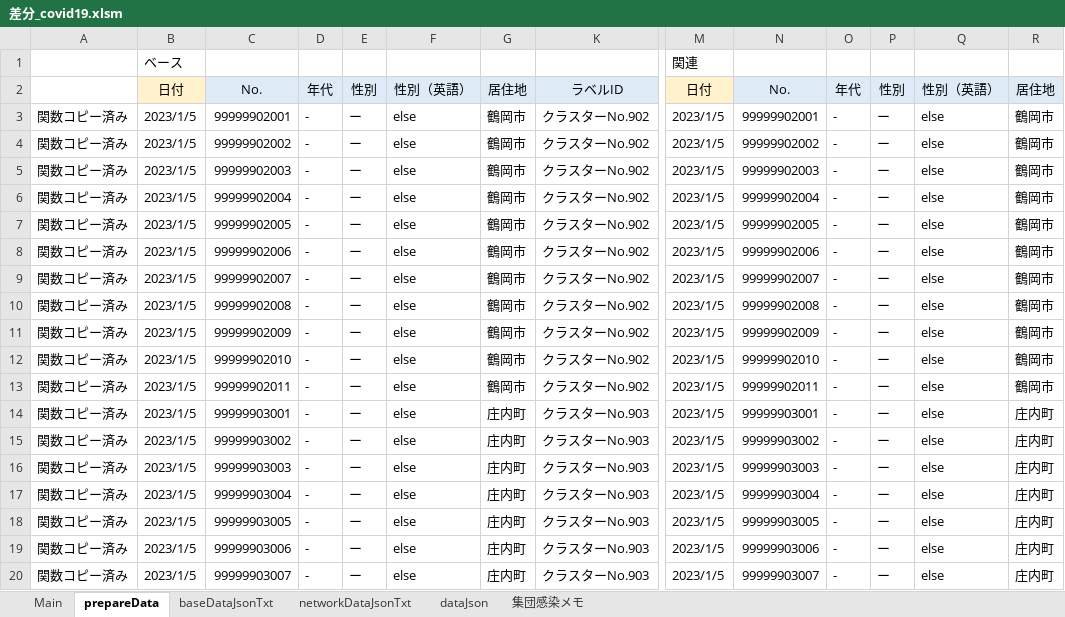
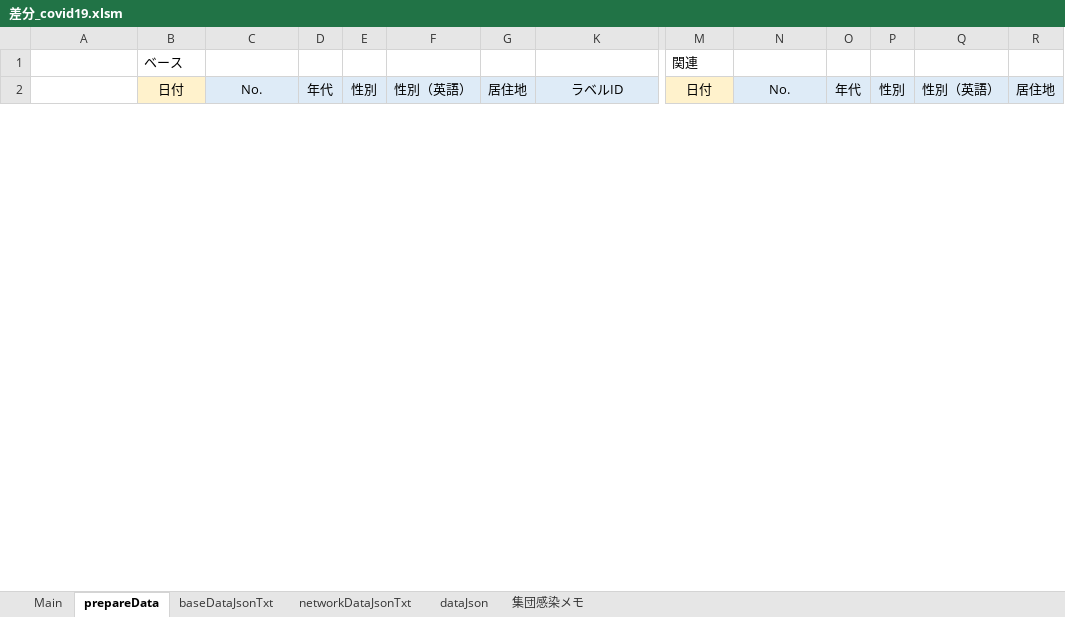
Before and after one commit to yamaserif/yamagata-covid19-virusNetworkJsonGenerator, an Excel workbook: 差分のみ/差分_covid19.xlsm, sheet prepareData, drawn as a sheet; only a part is shown, gaps mark what is left out; values as stored, in another font and other column widths than the file's, no borders; removed rows and columns are numbered as before the commit, all else as after; rows hold the shown columns only; the diff covers the shown part only; the diff names each change by its address in the sheet, - before the commit and + after, or states it on an @@ line.

```diff
--- a/差分のみ/差分_covid19.xlsm (sheet prepareData)
+++ b/差分のみ/差分_covid19.xlsm (sheet prepareData)
-row 3: 関数コピー済み | 2023/1/5 | 99999902001 | - | ー | else | 鶴岡市 | クラスターNo.902 | 2023/1/5 | 99999902001 | - | ー | else | 鶴岡市
-row 4: 関数コピー済み | 2023/1/5 | 99999902002 | - | ー | else | 鶴岡市 | クラスターNo.902 | 2023/1/5 | 99999902002 | - | ー | else | 鶴岡市
-row 5: 関数コピー済み | 2023/1/5 | 99999902003 | - | ー | else | 鶴岡市 | クラスターNo.902 | 2023/1/5 | 99999902003 | - | ー | else | 鶴岡市
-row 6: 関数コピー済み | 2023/1/5 | 99999902004 | - | ー | else | 鶴岡市 | クラスターNo.902 | 2023/1/5 | 99999902004 | - | ー | else | 鶴岡市
-row 7: 関数コピー済み | 2023/1/5 | 99999902005 | - | ー | else | 鶴岡市 | クラスターNo.902 | 2023/1/5 | 99999902005 | - | ー | else | 鶴岡市
-row 8: 関数コピー済み | 2023/1/5 | 99999902006 | - | ー | else | 鶴岡市 | クラスターNo.902 | 2023/1/5 | 99999902006 | - | ー | else | 鶴岡市
-row 9: 関数コピー済み | 2023/1/5 | 99999902007 | - | ー | else | 鶴岡市 | クラスターNo.902 | 2023/1/5 | 99999902007 | - | ー | else | 鶴岡市
-row 10: 関数コピー済み | 2023/1/5 | 99999902008 | - | ー | else | 鶴岡市 | クラスターNo.902 | 2023/1/5 | 99999902008 | - | ー | else | 鶴岡市
-row 11: 関数コピー済み | 2023/1/5 | 99999902009 | - | ー | else | 鶴岡市 | クラスターNo.902 | 2023/1/5 | 99999902009 | - | ー | else | 鶴岡市
-row 12: 関数コピー済み | 2023/1/5 | 99999902010 | - | ー | else | 鶴岡市 | クラスターNo.902 | 2023/1/5 | 99999902010 | - | ー | else | 鶴岡市
-row 13: 関数コピー済み | 2023/1/5 | 99999902011 | - | ー | else | 鶴岡市 | クラスターNo.902 | 2023/1/5 | 99999902011 | - | ー | else | 鶴岡市
-row 14: 関数コピー済み | 2023/1/5 | 99999903001 | - | ー | else | 庄内町 | クラスターNo.903 | 2023/1/5 | 99999903001 | - | ー | else | 庄内町
-row 15: 関数コピー済み | 2023/1/5 | 99999903002 | - | ー | else | 庄内町 | クラスターNo.903 | 2023/1/5 | 99999903002 | - | ー | else | 庄内町
-row 16: 関数コピー済み | 2023/1/5 | 99999903003 | - | ー | else | 庄内町 | クラスターNo.903 | 2023/1/5 | 99999903003 | - | ー | else | 庄内町
-row 17: 関数コピー済み | 2023/1/5 | 99999903004 | - | ー | else | 庄内町 | クラスターNo.903 | 2023/1/5 | 99999903004 | - | ー | else | 庄内町
-row 18: 関数コピー済み | 2023/1/5 | 99999903005 | - | ー | else | 庄内町 | クラスターNo.903 | 2023/1/5 | 99999903005 | - | ー | else | 庄内町
-row 19: 関数コピー済み | 2023/1/5 | 99999903006 | - | ー | else | 庄内町 | クラスターNo.903 | 2023/1/5 | 99999903006 | - | ー | else | 庄内町
-row 20: 関数コピー済み | 2023/1/5 | 99999903007 | - | ー | else | 庄内町 | クラスターNo.903 | 2023/1/5 | 99999903007 | - | ー | else | 庄内町
```
Also changed, not shown: 22 added rows, 4 removed rows and 36 edited cells elsewhere in this sheet, sheet Main, sheet baseDataJsonTxt, sheet networkDataJsonTxt, sheet dataJson, formulas that keep their value, hidden cells, 4 other files.
